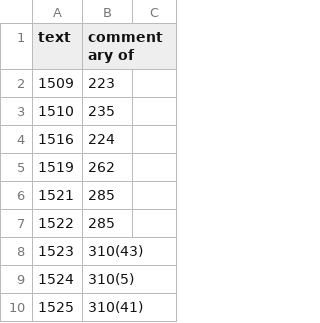
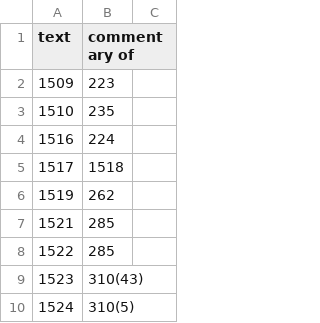
Before and after one commit to buda-base/CBC-data, a CSV file: input/Taisho-commentaries.csv, drawn as a sheet; only a part is shown; the shorter side is filled out with more unchanged rows.

```diff
--- a/input/Taisho-commentaries.csv
+++ b/input/Taisho-commentaries.csv
@@ -4,2 +4,3 @@ text,commentary of,
 1516,224,
+1517,1518,
 1519,262,
```
Also changed, not shown: input/Derge-Taisho.csv, input/Taisho-groups.csv, 1 other file.
